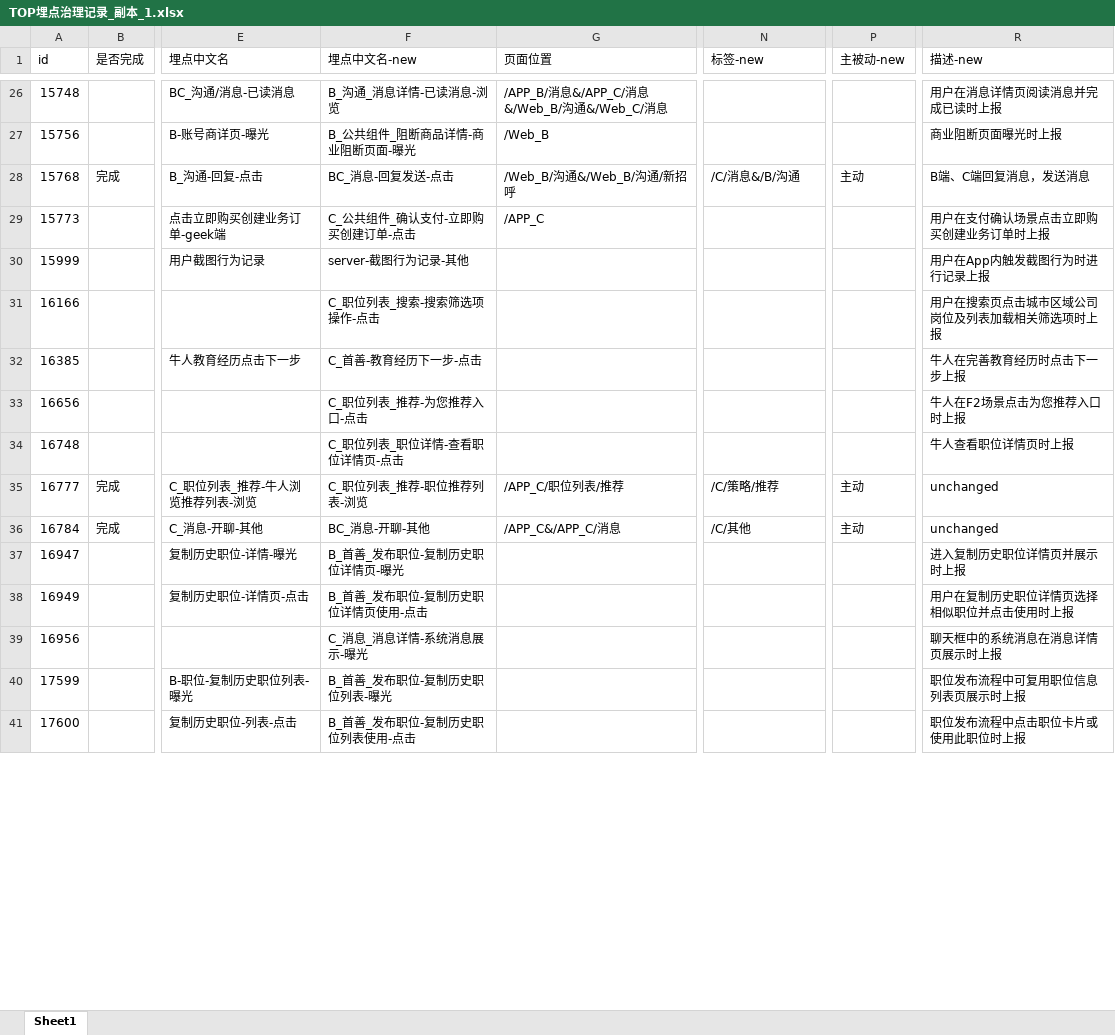
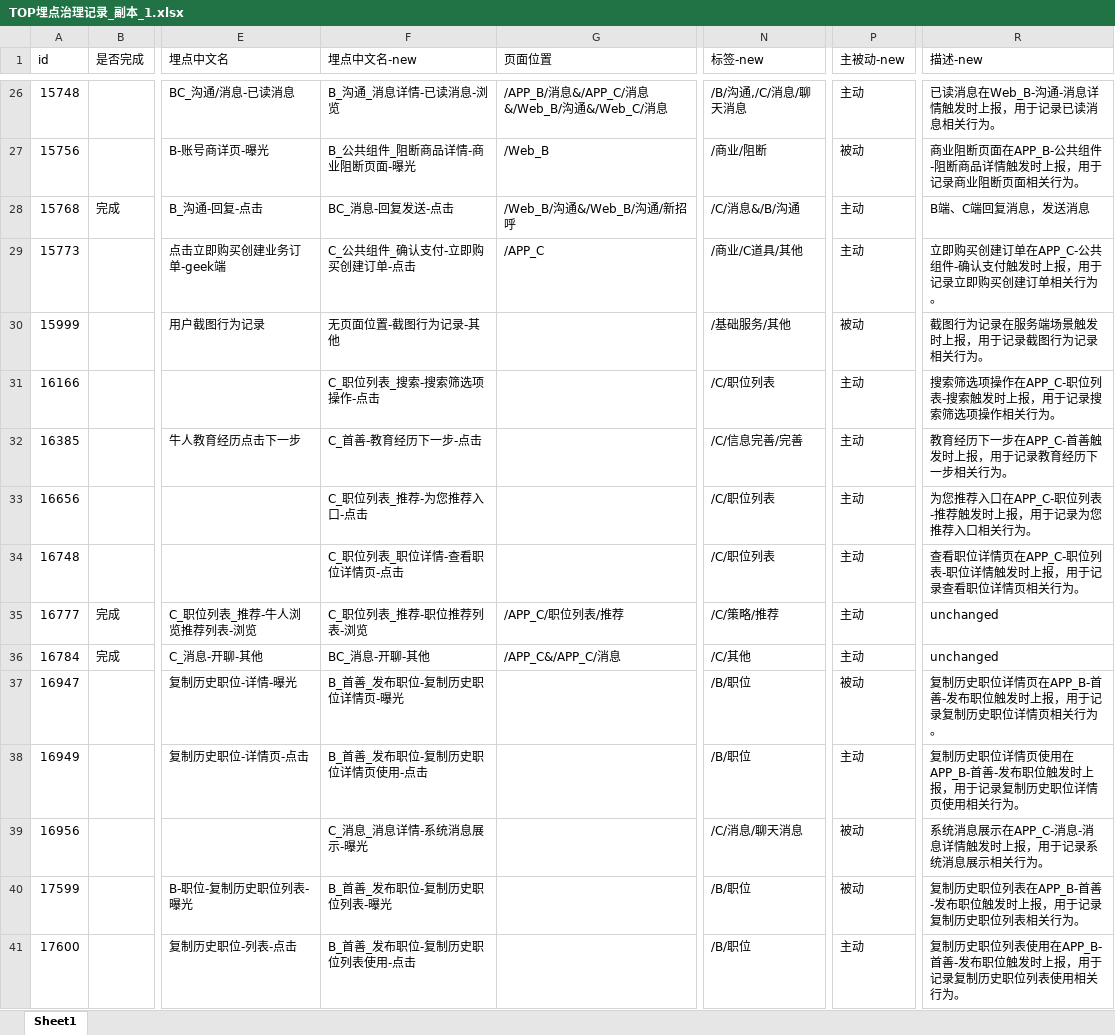
Before and after one commit to JinWeiLi-111/event_tracking_governance, an Excel workbook: TOP埋点治理记录_副本_1.xlsx, sheet Sheet1, drawn as a sheet; only a part is shown, gaps mark what is left out; values as stored, in another font and other column widths than the file's, no borders; the diff covers the shown part only; the diff names each change by its address in the sheet, - before the commit and + after, or states it on an @@ line.

```diff
--- a/TOP埋点治理记录_副本_1.xlsx (sheet Sheet1)
+++ b/TOP埋点治理记录_副本_1.xlsx (sheet Sheet1)
-N26 (标签-new): (empty)
+N26 (标签-new): /B/沟通,/C/消息/聊天消息
-P26 (主被动-new): (empty)
+P26 (主被动-new): 主动
-R26 (描述-new): 用户在消息详情页阅读消息并完成已读时上报
+R26 (描述-new): 已读消息在Web_B-沟通-消息详情触发时上报，用于记录已读消息相关行为。
-N27 (标签-new): (empty)
+N27 (标签-new): /商业/阻断
-P27 (主被动-new): (empty)
+P27 (主被动-new): 被动
-R27 (描述-new): 商业阻断页面曝光时上报
+R27 (描述-new): 商业阻断页面在APP_B-公共组件-阻断商品详情触发时上报，用于记录商业阻断页面相关行为。
-N29 (标签-new): (empty)
+N29 (标签-new): /商业/C道具/其他
-P29 (主被动-new): (empty)
+P29 (主被动-new): 主动
-R29 (描述-new): 用户在支付确认场景点击立即购买创建业务订单时上报
+R29 (描述-new): 立即购买创建订单在APP_C-公共组件-确认支付触发时上报，用于记录立即购买创建订单相关行为。
-F30 (埋点中文名-new): server-截图行为记录-其他
+F30 (埋点中文名-new): 无页面位置-截图行为记录-其他
-N30 (标签-new): (empty)
+N30 (标签-new): /基础服务/其他
-P30 (主被动-new): (empty)
+P30 (主被动-new): 被动
-R30 (描述-new): 用户在App内触发截图行为时进行记录上报
+R30 (描述-new): 截图行为记录在服务端场景触发时上报，用于记录截图行为记录相关行为。
-N31 (标签-new): (empty)
+N31 (标签-new): /C/职位列表
-P31:P34 (主被动-new): (empty)
+P31:P34 (主被动-new): 主动
-R31 (描述-new): 用户在搜索页点击城市区域公司岗位及列表加载相关筛选项时上报
+R31 (描述-new): 搜索筛选项操作在APP_C-职位列表-搜索触发时上报，用于记录搜索筛选项操作相关行为。
-N32 (标签-new): (empty)
+N32 (标签-new): /C/信息完善/完善
-R32 (描述-new): 牛人在完善教育经历时点击下一步上报
+R32 (描述-new): 教育经历下一步在APP_C-首善触发时上报，用于记录教育经历下一步相关行为。
-N33:N34 (标签-new): (empty)
+N33:N34 (标签-new): /C/职位列表
-R33 (描述-new): 牛人在F2场景点击为您推荐入口时上报
+R33 (描述-new): 为您推荐入口在APP_C-职位列表-推荐触发时上报，用于记录为您推荐入口相关行为。
-R34 (描述-new): 牛人查看职位详情页时上报
+R34 (描述-new): 查看职位详情页在APP_C-职位列表-职位详情触发时上报，用于记录查看职位详情页相关行为。
-N37:N38 (标签-new): (empty)
+N37:N38 (标签-new): /B/职位
-P37 (主被动-new): (empty)
+P37 (主被动-new): 被动
-R37 (描述-new): 进入复制历史职位详情页并展示时上报
+R37 (描述-new): 复制历史职位详情页在APP_B-首善-发布职位触发时上报，用于记录复制历史职位详情页相关行为。
-P38 (主被动-new): (empty)
+P38 (主被动-new): 主动
-R38 (描述-new): 用户在复制历史职位详情页选择相似职位并点击使用时上报
+R38 (描述-new): 复制历史职位详情页使用在APP_B-首善-发布职位触发时上报，用于记录复制历史职位详情页使用相关行为。
-N39 (标签-new): (empty)
+N39 (标签-new): /C/消息/聊天消息
-P39:P40 (主被动-new): (empty)
+P39:P40 (主被动-new): 被动
-R39 (描述-new): 聊天框中的系统消息在消息详情页展示时上报
+R39 (描述-new): 系统消息展示在APP_C-消息-消息详情触发时上报，用于记录系统消息展示相关行为。
-N40:N41 (标签-new): (empty)
+N40:N41 (标签-new): /B/职位
-R40 (描述-new): 职位发布流程中可复用职位信息列表页展示时上报
+R40 (描述-new): 复制历史职位列表在APP_B-首善-发布职位触发时上报，用于记录复制历史职位列表相关行为。
-P41 (主被动-new): (empty)
+P41 (主被动-new): 主动
-R41 (描述-new): 职位发布流程中点击职位卡片或使用此职位时上报
+R41 (描述-new): 复制历史职位列表使用在APP_B-首善-发布职位触发时上报，用于记录复制历史职位列表使用相关行为。
```
Also changed, not shown: 241 edited cells elsewhere in this sheet, 41 other files.
